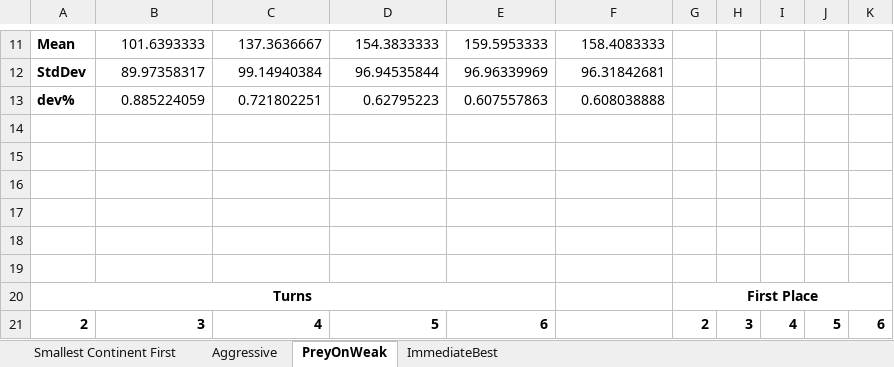
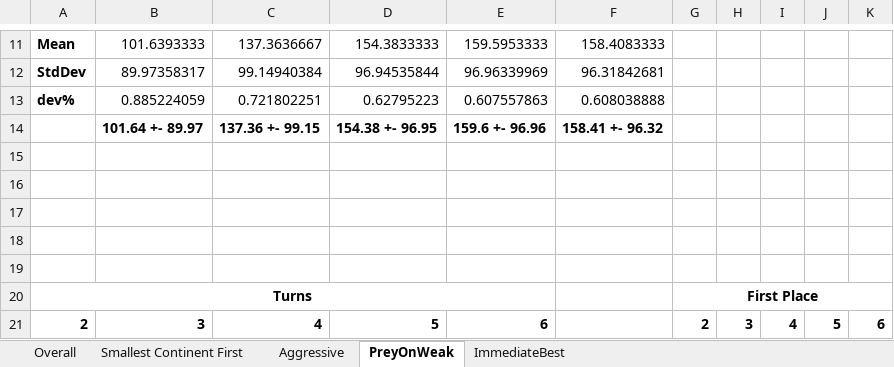
Before and after one commit to jmeline/risk, an Excel workbook: docs/analysis/Order Advantage study.xlsx, sheet PreyOnWeak, drawn as a sheet; only a part is shown, gaps mark what is left out; values as stored, in another font and other column widths than the file's, no borders; the diff names each change by its address in the sheet, - before the commit and + after, or states it on an @@ line.

```diff
--- a/docs/analysis/Order Advantage study.xlsx (sheet PreyOnWeak)
+++ b/docs/analysis/Order Advantage study.xlsx (sheet PreyOnWeak)
+sheet tab: Overall
-row 14: (empty)
+row 14:  | 101.64 +- 89.97 | 137.36 +- 99.15 | 154.38 +- 96.95 | 159.6 +- 96.96 | 158.41 +- 96.32
```
Also changed, not shown: sheet Smallest Continent First, sheet ImmediateBest, sheet Aggressive, 5 other files.
